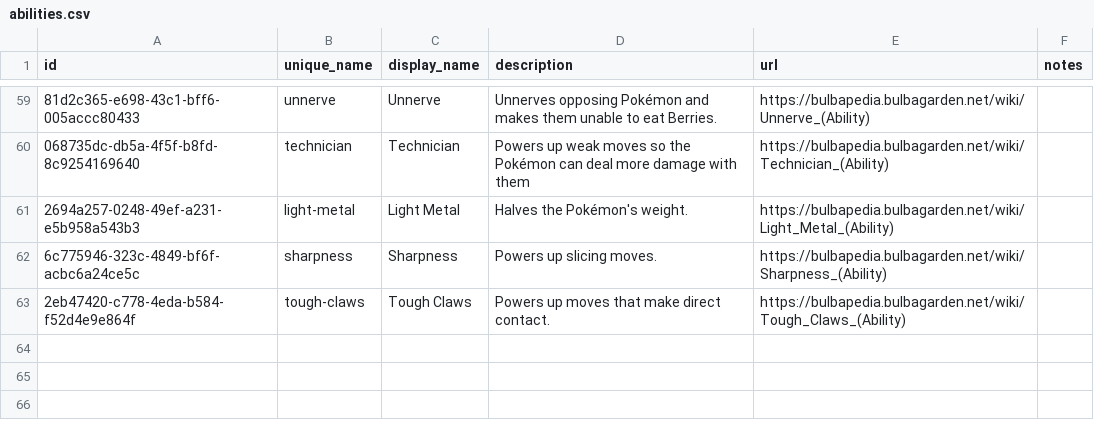
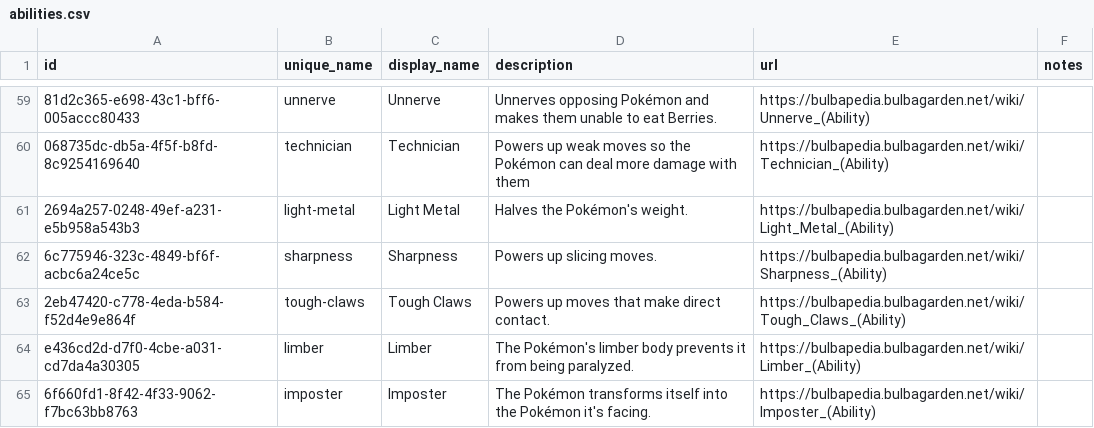
Before and after one commit to PokemonXP/PokeGame, a CSV file: backend/tools/PokeGame.Seeding/Game/data/abilities.csv, drawn as a sheet; only a part is shown, gaps mark what is left out; the diff names each change by its address in the sheet, - before the commit and + after, or states it on an @@ line.

```diff
--- a/backend/tools/PokeGame.Seeding/Game/data/abilities.csv
+++ b/backend/tools/PokeGame.Seeding/Game/data/abilities.csv
+row 64: e436cd2d-d7f0-4cbe-a031-cd7da4a30305 | limber | Limber | The Pokémon's limber body prevents it from being paralyzed. | https://bulbapedia.bulbagarden.net/wiki/Limber_(Ability)
+row 65: 6f660fd1-8f42-4f33-9062-f7bc63bb8763 | imposter | Imposter | The Pokémon transforms itself into the Pokémon it's facing. | https://bulbapedia.bulbagarden.net/wiki/Imposter_(Ability)
```
Also changed, not shown: 17 other files.
